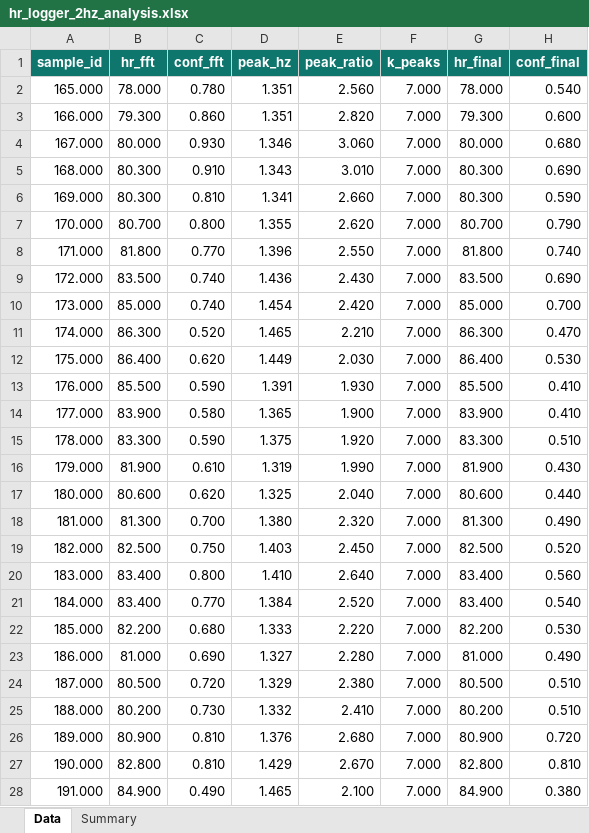
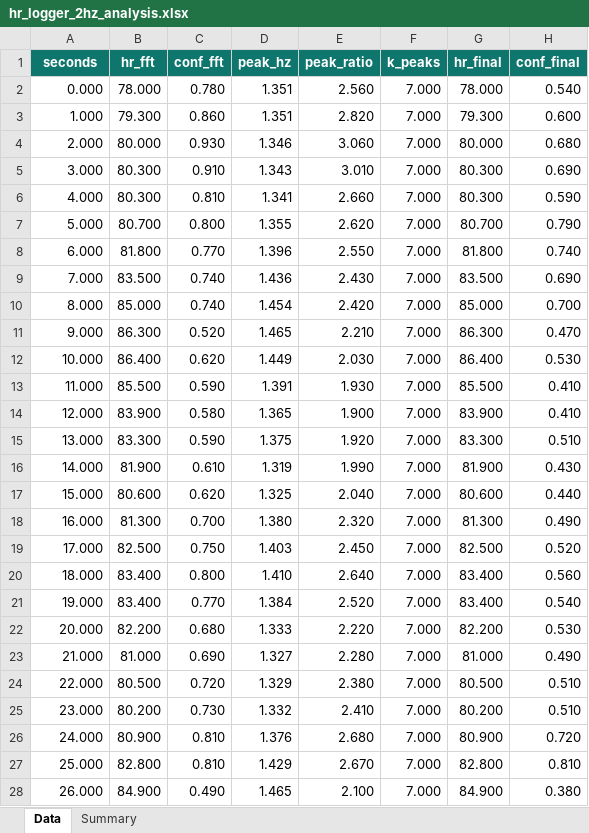
Before and after one commit to jehyunghan0777-lab/motion-aware-hr-monitor, an Excel workbook: data/results/hr_logger_2hz_analysis.xlsx, sheet Data, drawn as a sheet; only a part is shown; values as stored, in another font and other column widths than the file's, no borders; table styles not drawn; the diff covers the shown part only; the diff names each change by its address in the sheet, - before the commit and + after, or states it on an @@ line.

```diff
--- a/data/results/hr_logger_2hz_analysis.xlsx (sheet Data)
+++ b/data/results/hr_logger_2hz_analysis.xlsx (sheet Data)
-A1: sample_id
+A1: seconds
-A2 (seconds): 165.000
+A2 (seconds): 0.000
-A3 (seconds): 166.000
+A3 (seconds): 1.000
-A4 (seconds): 167.000
+A4 (seconds): 2.000
-A5 (seconds): 168.000
+A5 (seconds): 3.000
-A6 (seconds): 169.000
+A6 (seconds): 4.000
-A7 (seconds): 170.000
+A7 (seconds): 5.000
-A8 (seconds): 171.000
+A8 (seconds): 6.000
-A9 (seconds): 172.000
+A9 (seconds): 7.000
-A10 (seconds): 173.000
+A10 (seconds): 8.000
-A11 (seconds): 174.000
+A11 (seconds): 9.000
-A12 (seconds): 175.000
+A12 (seconds): 10.000
-A13 (seconds): 176.000
+A13 (seconds): 11.000
-A14 (seconds): 177.000
+A14 (seconds): 12.000
-A15 (seconds): 178.000
+A15 (seconds): 13.000
-A16 (seconds): 179.000
+A16 (seconds): 14.000
-A17 (seconds): 180.000
+A17 (seconds): 15.000
-A18 (seconds): 181.000
+A18 (seconds): 16.000
-A19 (seconds): 182.000
+A19 (seconds): 17.000
-A20 (seconds): 183.000
+A20 (seconds): 18.000
-A21 (seconds): 184.000
+A21 (seconds): 19.000
-A22 (seconds): 185.000
+A22 (seconds): 20.000
-A23 (seconds): 186.000
+A23 (seconds): 21.000
-A24 (seconds): 187.000
+A24 (seconds): 22.000
-A25 (seconds): 188.000
+A25 (seconds): 23.000
-A26 (seconds): 189.000
+A26 (seconds): 24.000
-A27 (seconds): 190.000
+A27 (seconds): 25.000
-A28 (seconds): 191.000
+A28 (seconds): 26.000
```
Also changed, not shown: 33 edited cells elsewhere in this sheet, sheet Summary, data/results/hr_logger_1hz_analysis.xlsx, data/results/hr_logger_3hz_analysis.xlsx, 1 other file.
